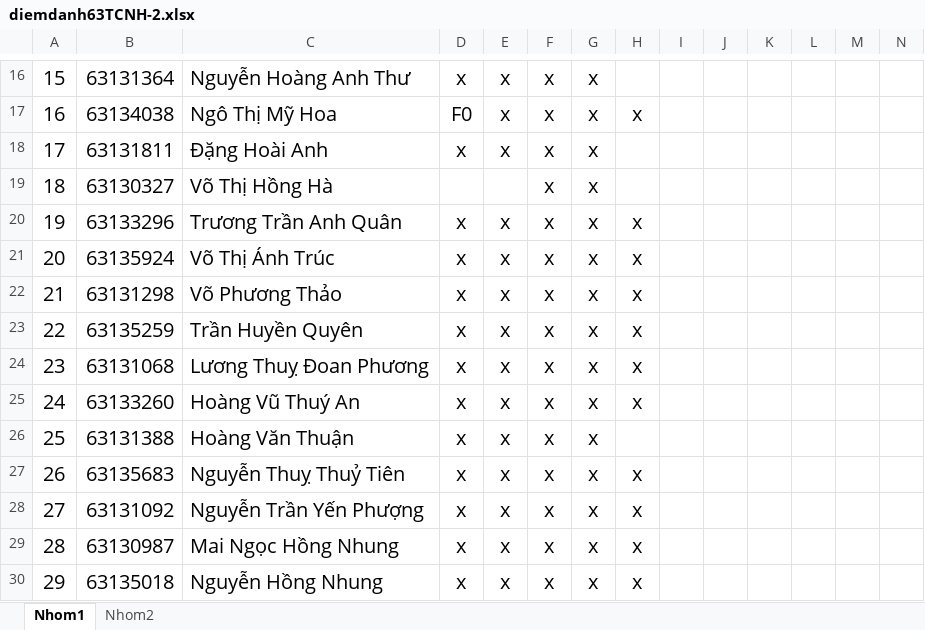
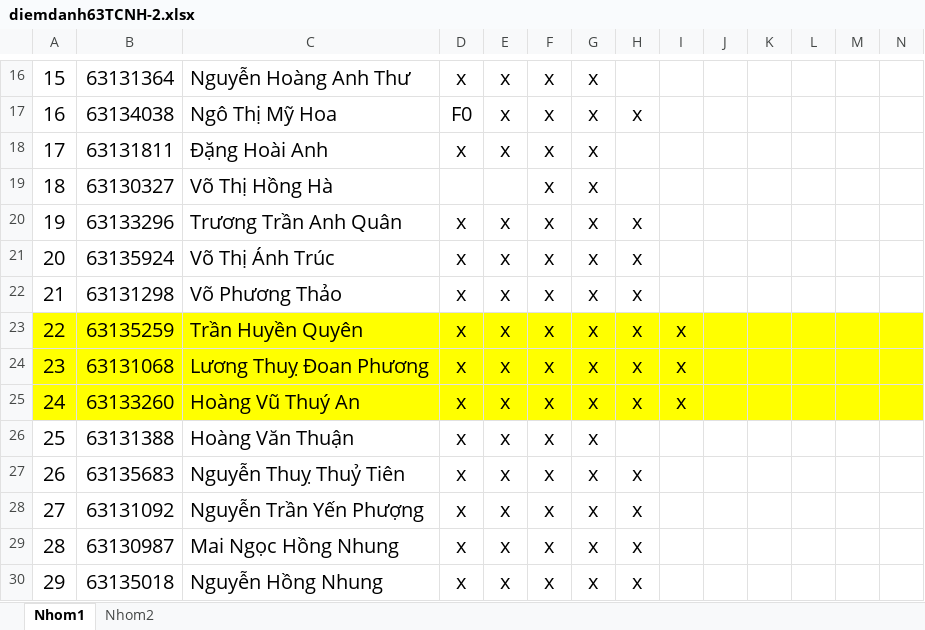
Before and after one commit to nguyendpc/tinhocb, an Excel workbook: diemdanh63TCNH-2.xlsx, sheet Nhom1, drawn as a sheet; only a part is shown, gaps mark what is left out; values as stored, in another font and other column widths than the file's, no borders; the diff covers the shown part only; the diff names each change by its address in the sheet, - before the commit and + after, or states it on an @@ line.

```diff
--- a/diemdanh63TCNH-2.xlsx (sheet Nhom1)
+++ b/diemdanh63TCNH-2.xlsx (sheet Nhom1)
-A23:N25 fill: none
+A23:N25 fill: #FFFF00
-I23:I25: (empty)
+I23:I25: x
```
Also changed, not shown: cell formats elsewhere in this sheet, 63.QTDL-1.xlsx, 1 other file.
